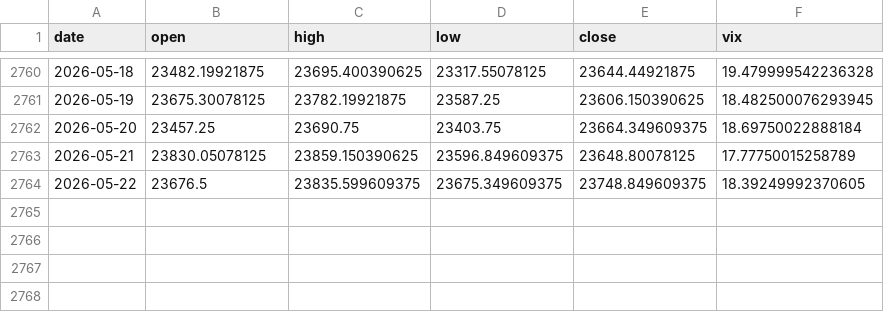
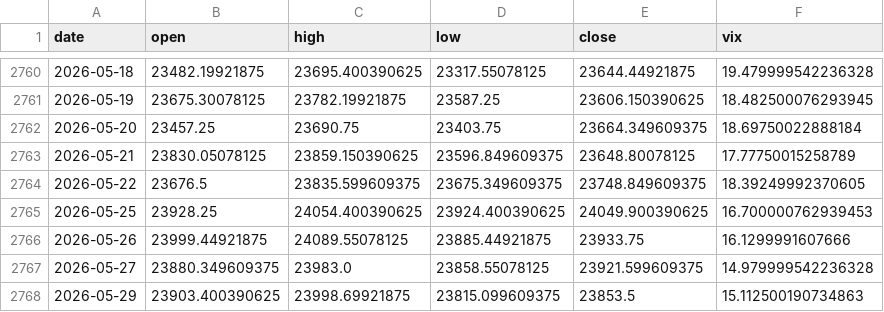
Before and after one commit to pravindev666/Caleb-Nifty-Regime-Engine, a CSV file: data/nifty_daily.csv, drawn as a sheet; only a part is shown, gaps mark what is left out; the diff names each change by its address in the sheet, - before the commit and + after, or states it on an @@ line.

```diff
--- a/data/nifty_daily.csv
+++ b/data/nifty_daily.csv
+row 2765: 2026-05-25 | 23928.25 | 24054.400390625 | 23924.400390625 | 24049.900390625 | 16.700000762939453
+row 2766: 2026-05-26 | 23999.44921875 | 24089.55078125 | 23885.44921875 | 23933.75 | 16.1299991607666
+row 2767: 2026-05-27 | 23880.349609375 | 23983.0 | 23858.55078125 | 23921.599609375 | 14.979999542236328
+row 2768: 2026-05-29 | 23903.400390625 | 23998.69921875 | 23815.099609375 | 23853.5 | 15.112500190734863
```
Also changed, not shown: data/bank_nifty_daily.csv, data/sp500_daily.csv, 4 other files.
